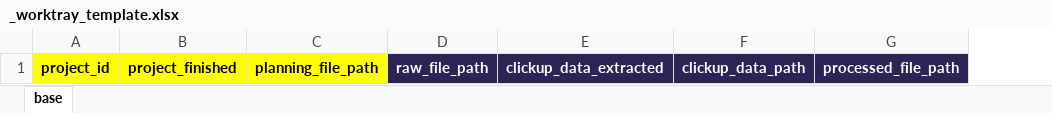
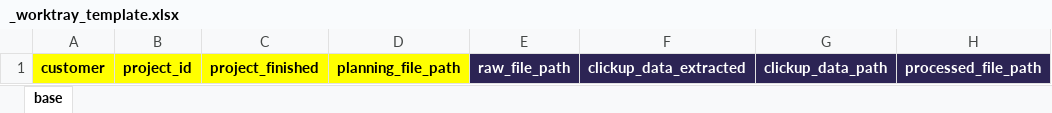
Before and after one commit to stgodeveloper-sisua/santi-i001, an Excel workbook: input/_worktray_template.xlsx, sheet base, drawn as a sheet; only a part is shown; values as stored, in another font and other column widths than the file's, no borders; conditional formats not drawn; the diff names each change by its address in the sheet, - before the commit and + after, or states it on an @@ line.

```diff
--- a/input/_worktray_template.xlsx (sheet base)
+++ b/input/_worktray_template.xlsx (sheet base)
+column A, row 1: customer
```
Also changed, not shown: 6 other files.
